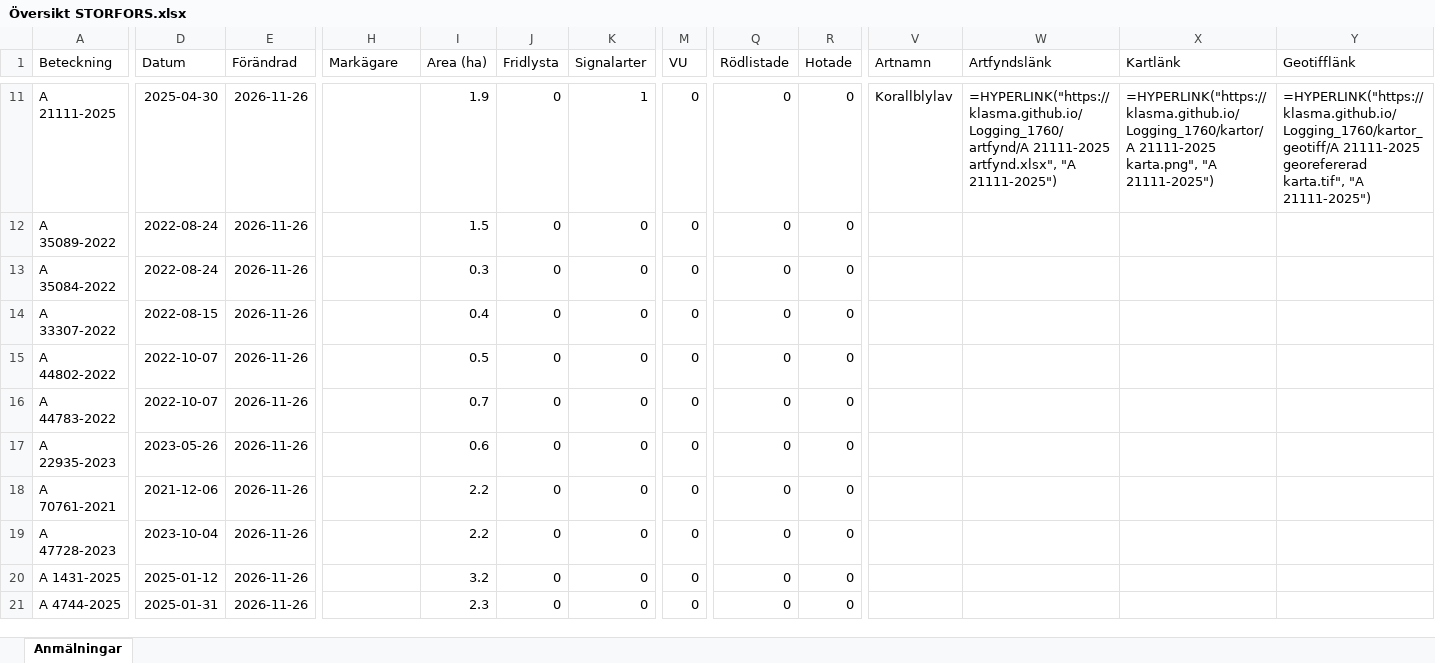
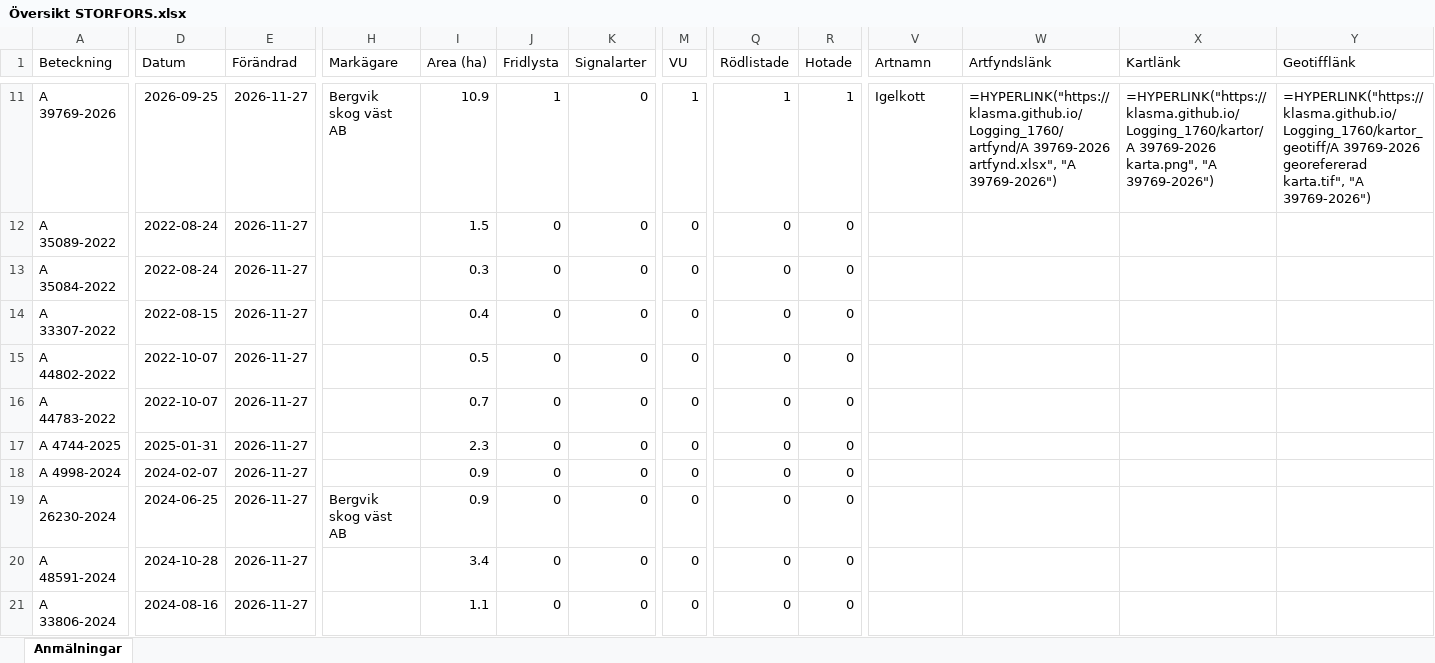
Before and after one commit to klasma/Logging_1760, an Excel workbook: Översikt STORFORS.xlsx, sheet Anmälningar, drawn as a sheet; only a part is shown, gaps mark what is left out; values as stored, in another font and other column widths than the file's, no borders; formulas without a stored value are shown as written; the diff covers the shown part only; the diff names each change by its address in the sheet, - before the commit and + after, or states it on an @@ line.

```diff
--- a/Översikt STORFORS.xlsx (sheet Anmälningar)
+++ b/Översikt STORFORS.xlsx (sheet Anmälningar)
-A11 (Beteckning): A 21111-2025
+A11 (Beteckning): A 39769-2026
-D11 (Datum): 2025-04-30
+D11 (Datum): 2026-09-25
-E11:E21 (Förändrad): 2026-11-26
+E11:E21 (Förändrad): 2026-11-27
-H11 (Markägare): (empty)
+H11 (Markägare): Bergvik skog väst AB
-I11 (Area (ha)): 1.9
+I11 (Area (ha)): 10.9
-J11 (Fridlysta): 0
+J11 (Fridlysta): 1
-K11 (Signalarter): 1
+K11 (Signalarter): 0
-M11 (VU): 0
+M11 (VU): 1
-Q11 (Rödlistade): 0
+Q11 (Rödlistade): 1
-R11 (Hotade): 0
+R11 (Hotade): 1
-V11 (Artnamn): Korallblylav
+V11 (Artnamn): Igelkott
-W11 (Artfyndslänk): =HYPERLINK("https://klasma.github.io/Logging_1760/artfynd/A 21111-2025 artfynd.xlsx", "A 21111-2025")
+W11 (Artfyndslänk): =HYPERLINK("https://klasma.github.io/Logging_1760/artfynd/A 39769-2026 artfynd.xlsx", "A 39769-2026")
-X11 (Kartlänk): =HYPERLINK("https://klasma.github.io/Logging_1760/kartor/A 21111-2025 karta.png", "A 21111-2025")
+X11 (Kartlänk): =HYPERLINK("https://klasma.github.io/Logging_1760/kartor/A 39769-2026 karta.png", "A 39769-2026")
-Y11 (Geotifflänk): =HYPERLINK("https://klasma.github.io/Logging_1760/kartor_geotiff/A 21111-2025 georefererad karta.tif", "A 21111-2025")
+Y11 (Geotifflänk): =HYPERLINK("https://klasma.github.io/Logging_1760/kartor_geotiff/A 39769-2026 georefererad karta.tif", "A 39769-2026")
-A17 (Beteckning): A 22935-2023
+A17 (Beteckning): A 4744-2025
-D17 (Datum): 2023-05-26
+D17 (Datum): 2025-01-31
-I17 (Area (ha)): 0.6
+I17 (Area (ha)): 2.3
-A18 (Beteckning): A 70761-2021
+A18 (Beteckning): A 4998-2024
-D18 (Datum): 2021-12-06
+D18 (Datum): 2024-02-07
-I18:I19 (Area (ha)): 2.2
+I18:I19 (Area (ha)): 0.9
-A19 (Beteckning): A 47728-2023
+A19 (Beteckning): A 26230-2024
-D19 (Datum): 2023-10-04
+D19 (Datum): 2024-06-25
-H19 (Markägare): (empty)
+H19 (Markägare): Bergvik skog väst AB
-A20 (Beteckning): A 1431-2025
+A20 (Beteckning): A 48591-2024
-D20 (Datum): 2025-01-12
+D20 (Datum): 2024-10-28
-I20 (Area (ha)): 3.2
+I20 (Area (ha)): 3.4
-A21 (Beteckning): A 4744-2025
+A21 (Beteckning): A 33806-2024
-D21 (Datum): 2025-01-31
+D21 (Datum): 2024-08-16
-I21 (Area (ha)): 2.3
+I21 (Area (ha)): 1.1
```
Also changed, not shown: 790 edited cells elsewhere in this sheet, artfynd/A 13636-2024 artfynd.xlsx, artfynd/A 21111-2025 artfynd.xlsx, 53 other files.
